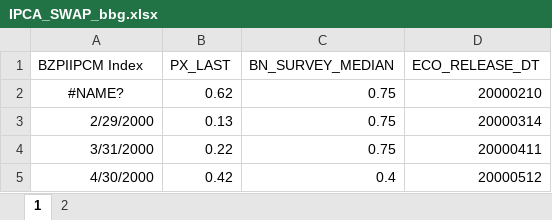
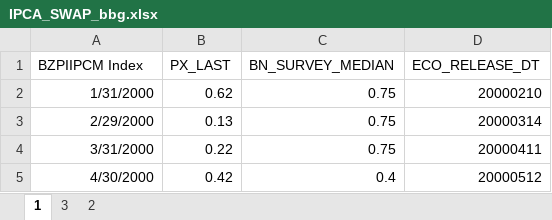
Before and after one commit to marcelzaranha/DAP-Sistematico, an Excel workbook: Data/IPCA_SWAP_bbg.xlsx, sheet 1, drawn as a sheet; only a part is shown; values as stored, in another font and other column widths than the file's, no borders; the diff names each change by its address in the sheet, - before the commit and + after, or states it on an @@ line.

```diff
--- a/Data/IPCA_SWAP_bbg.xlsx (sheet 1)
+++ b/Data/IPCA_SWAP_bbg.xlsx (sheet 1)
+sheet tab: 3
-A2 (BZPIIPCM Index): #NAME?
+A2 (BZPIIPCM Index): 1/31/2000
-A2 alignment: center
+A2 alignment: right
```
Also changed, not shown: sheet 2.
